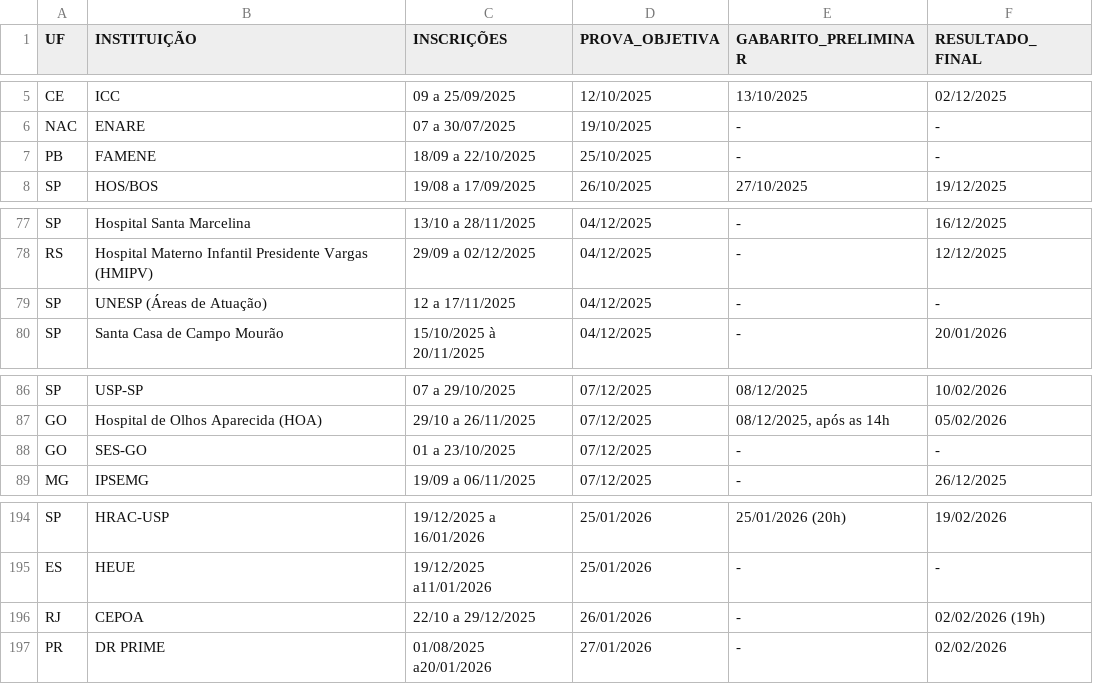
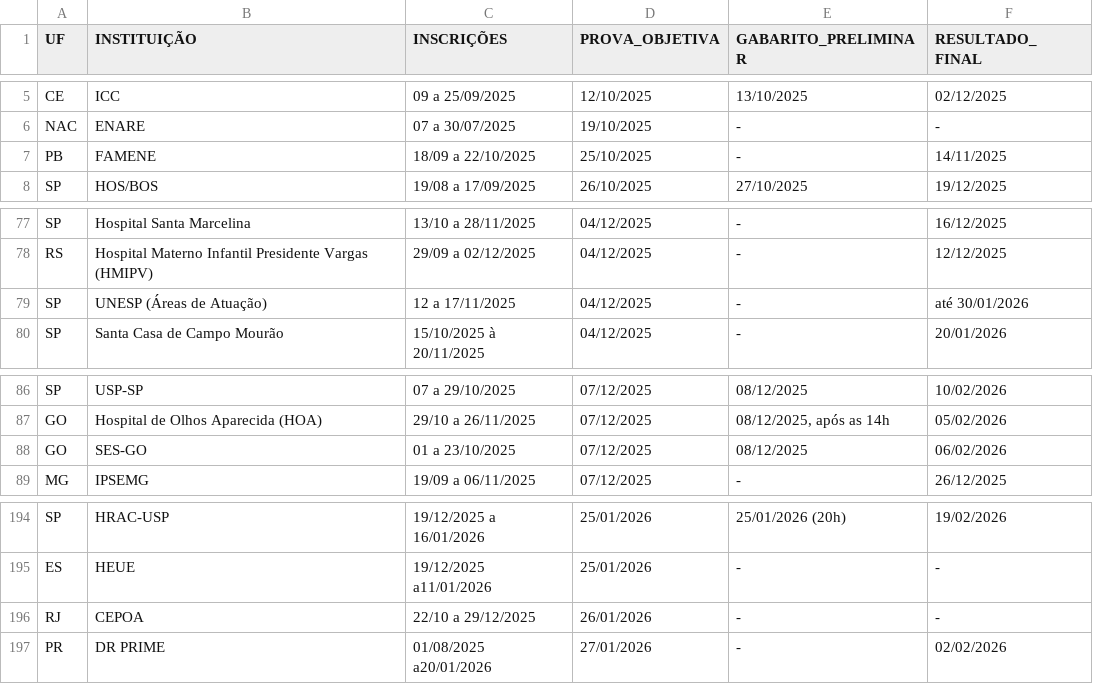
Before and after one commit to cadeteafya/calendario-provas, a CSV file: data/calendario_residencia.csv, drawn as a sheet; only a part is shown, gaps mark what is left out.

```diff
--- a/data/calendario_residencia.csv
+++ b/data/calendario_residencia.csv
@@ -6,3 +6,3 @@ CE,ICC,09 a 25/09/2025,12/10/2025,13/10/2025,02/12/2025
 NAC,ENARE,07 a 30/07/2025,19/10/2025,-,-
-PB,FAMENE,18/09 a 22/10/2025,25/10/2025,-,-
+PB,FAMENE,18/09 a 22/10/2025,25/10/2025,-,14/11/2025
 SP,HOS/BOS,19/08 a 17/09/2025,26/10/2025,27/10/2025,19/12/2025
@@ -78,3 +78,3 @@ SP,Hospital Santa Marcelina,13/10 a 28/11/2025,04/12/2025,-,16/12/2025
 RS,Hospital Materno Infantil Presidente Vargas (HMIPV),29/09 a 02/12/2025,04/12/2025,-,12/12/2025
-SP,UNESP (Áreas de Atuação),12 a 17/11/2025,04/12/2025,-,-
+SP,UNESP (Áreas de Atuação),12 a 17/11/2025,04/12/2025,-,até 30/01/2026
 SP,Santa Casa de Campo Mourão,15/10/2025 à 20/11/2025,04/12/2025,-,20/01/2026
@@ -87,3 +87,3 @@ SP,USP-SP,07 a 29/10/2025,07/12/2025,08/12/2025,10/02/2026
 GO,Hospital de Olhos Aparecida (HOA),29/10 a 26/11/2025,07/12/2025,"08/12/2025, após as 14h",05/02/2026
-GO,SES-GO,01 a 23/10/2025,07/12/2025,-,-
+GO,SES-GO,01 a 23/10/2025,07/12/2025,08/12/2025,06/02/2026
 MG,IPSEMG,19/09 a 06/11/2025,07/12/2025,-,26/12/2025
@@ -195,3 +195,3 @@ SP,HRAC-USP,19/12/2025 a 16/01/2026,25/01/2026,25/01/2026 (20h),19/02/2026
 ES,HEUE,19/12/2025 a11/01/2026,25/01/2026,-,-
-RJ,CEPOA,22/10 a 29/12/2025,26/01/2026,-,02/02/2026 (19h)
+RJ,CEPOA,22/10 a 29/12/2025,26/01/2026,-,-
 PR,DR PRIME,01/08/2025 a20/01/2026,27/01/2026,-,02/02/2026
```
Also changed, not shown: 2 other files.
